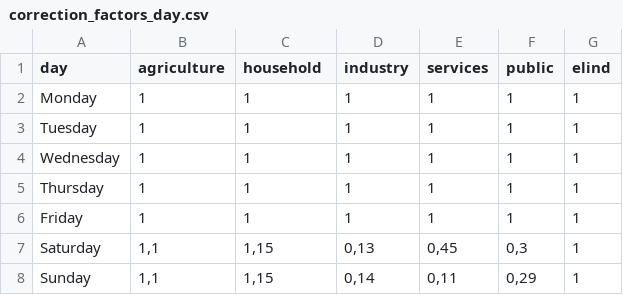
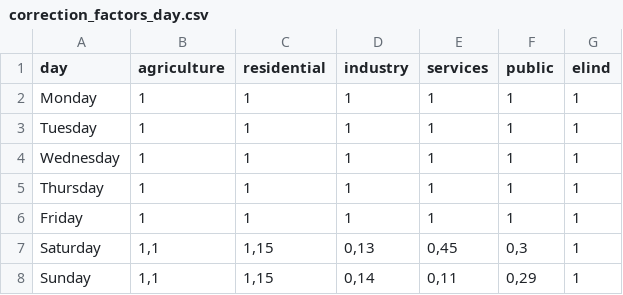
Before and after one commit to SINTEF-Power-system-asset-management/RelDist.jl, a CSV file: databases/correction_factors_day.csv, drawn as a sheet.

```diff
--- a/databases/correction_factors_day.csv
+++ b/databases/correction_factors_day.csv
@@ -1,2 +1,2 @@
-day;agriculture;household;industry;services;public;elind
+day;agriculture;residential;industry;services;public;elind
 Monday;1;1;1;1;1;1
```
Also changed, not shown: databases/correction_factors_hour.csv, databases/correction_factors_month.csv, 12 other files.
